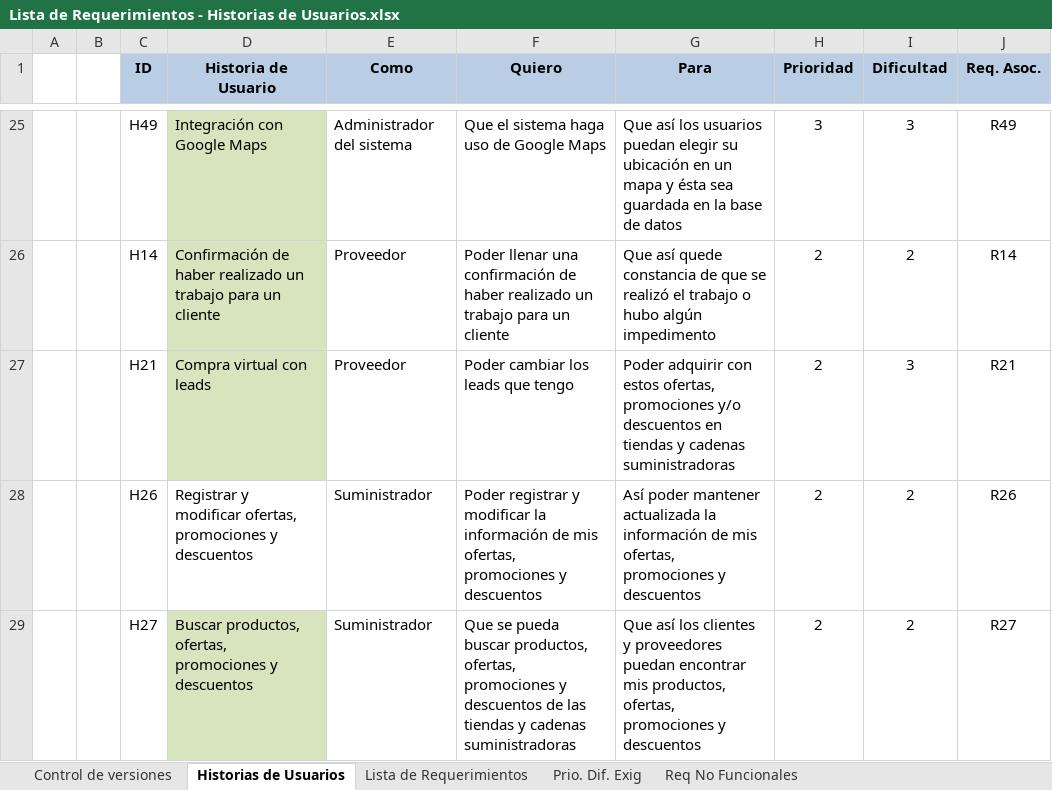
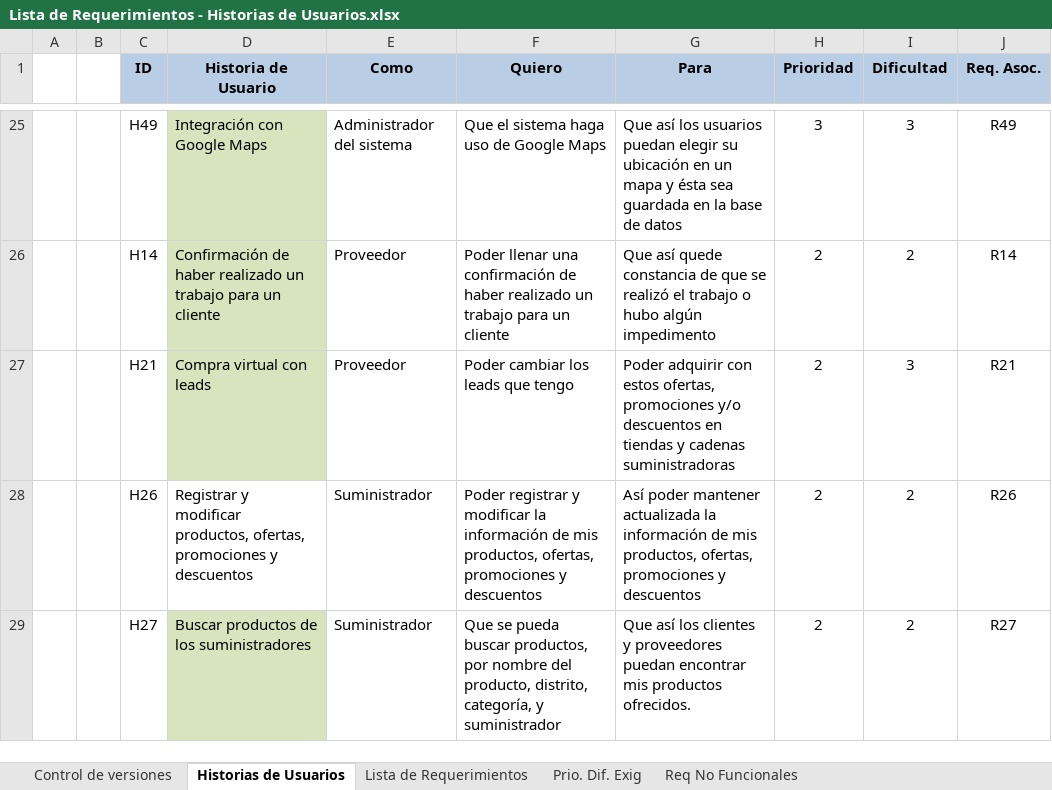
Before and after one commit to cmendez/tesis-mendez-pucp, an Excel workbook: Documentación/Análisis/Lista de Requerimientos - Historias de Usuarios.xlsx, sheet Historias de Usuarios, drawn as a sheet; only a part is shown, gaps mark what is left out; values as stored, in another font and other column widths than the file's, no borders; the diff covers the shown part only; the diff names each change by its address in the sheet, - before the commit and + after, or states it on an @@ line.

```diff
--- a/Documentación/Análisis/Lista de Requerimientos - Historias de Usuarios.xlsx (sheet Historias de Usuarios)
+++ b/Documentación/Análisis/Lista de Requerimientos - Historias de Usuarios.xlsx (sheet Historias de Usuarios)
-D28 (Historia de Usuario): …y modificar ofertas, promociones…
+D28 (Historia de Usuario): …y modificar productos, ofertas, promociones…
-F28 (Quiero): …de mis ofertas, promociones…
+F28 (Quiero): …de mis productos, ofertas, promociones…
-G28 (Para): …de mis ofertas, promociones…
+G28 (Para): …de mis productos, ofertas, promociones…
-D29 (Historia de Usuario): Buscar productos, ofertas, promociones y descuentos
+D29 (Historia de Usuario): Buscar productos de los suministradores
-F29 (Quiero): …buscar productos, ofertas, promociones y descuentos de las tiendas y cadenas suministradoras
+F29 (Quiero): …buscar productos, por nombre del producto, distrito, categoría, y suministrador
-G29 (Para): …encontrar mis productos, ofertas, promociones y descuentos
+G29 (Para): …encontrar mis productos ofrecidos.
```
Also changed, not shown: 6 edited cells elsewhere in this sheet, sheet Lista de Requerimientos, Documentación/Pruebas.xlsx, 24 other files.
